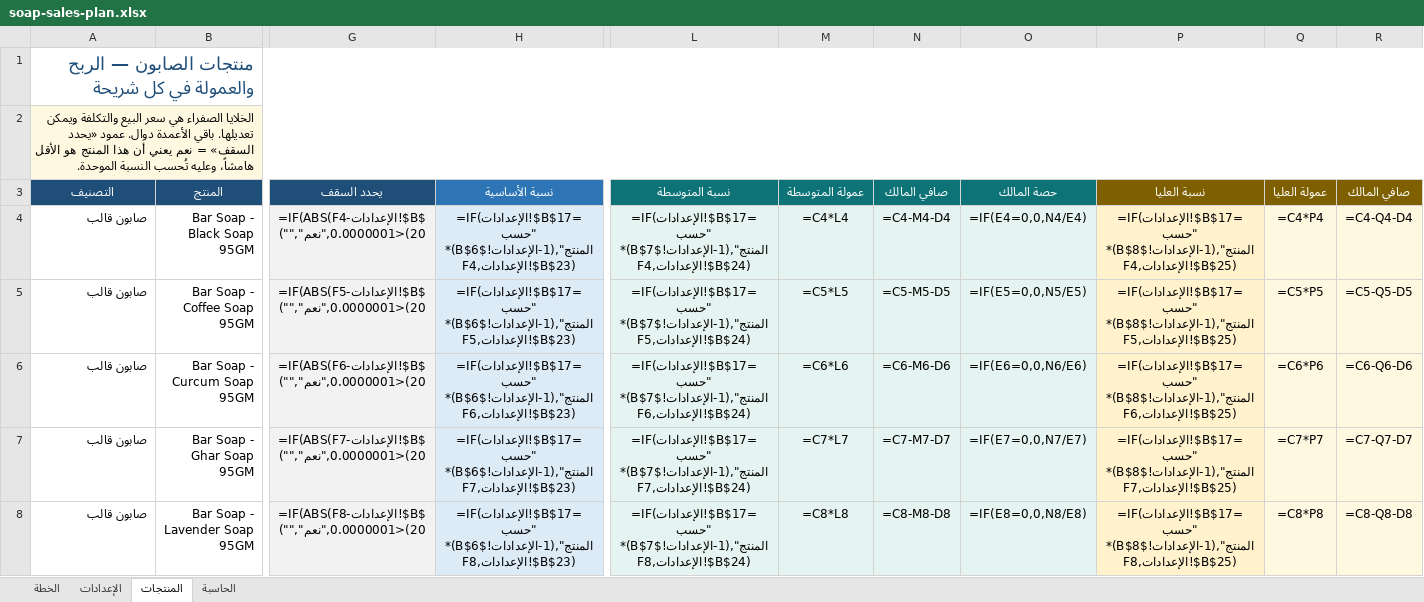
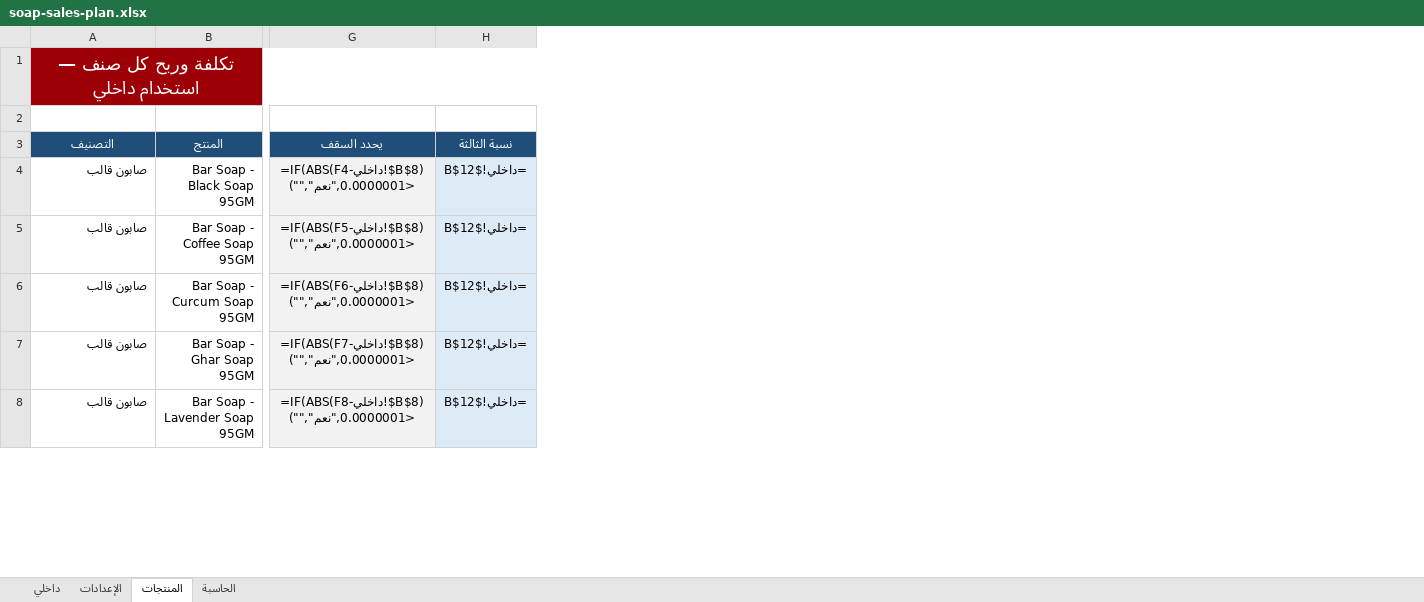
Before and after one commit to joyboy1512-lgtm/watesly-ai-travel, an Excel workbook: soap-sales-plan.xlsx, sheet المنتجات, drawn as a sheet; only a part is shown, gaps mark what is left out; values as stored, in another font and other column widths than the file's, no borders; formulas without a stored value are shown as written; conditional formats not drawn; removed rows and columns are numbered as before the commit, all else as after; the diff covers the shown part only; the diff names each change by its address in the sheet, - before the commit and + after, or states it on an @@ line.

```diff
--- a/soap-sales-plan.xlsx (sheet المنتجات)
+++ b/soap-sales-plan.xlsx (sheet المنتجات)
-sheet tab: الخطة
+sheet tab: داخلي
-column H (نسبة الأساسية), rows 4-8: =IF(الإعدادات!$B$17="حسب المنتج",(1-الإعدادات!$B$6)*F4,الإعدادات!$B$23) | =IF(الإعدادات!$B$17="حسب المنتج",(1-الإعدادات!$B$6)*F5,الإعدادات!$B$23) | =IF(الإعدادات!$B$17="حسب المنتج",(1-الإعدادات!$B$6)*F6,الإعدادات!$B$23) | =IF(الإعدادات!$B$17="حسب المنتج",(1-الإعدادات!$B$6)*F7,الإعدادات!$B$23) | =IF(الإعدادات!$B$17="حسب المنتج",(1-الإعدادات!$B$6)*F8,الإعدادات!$B$23)
+column H (نسبة الثالثة), rows 4-8: all =داخلي!$B$12
-column L (نسبة المتوسطة), rows 4-8: =IF(الإعدادات!$B$17="حسب المنتج",(1-الإعدادات!$B$7)*F4,الإعدادات!$B$24) | =IF(الإعدادات!$B$17="حسب المنتج",(1-الإعدادات!$B$7)*F5,الإعدادات!$B$24) | =IF(الإعدادات!$B$17="حسب المنتج",(1-الإعدادات!$B$7)*F6,الإعدادات!$B$24) | =IF(الإعدادات!$B$17="حسب المنتج",(1-الإعدادات!$B$7)*F7,الإعدادات!$B$24) | =IF(الإعدادات!$B$17="حسب المنتج",(1-الإعدادات!$B$7)*F8,الإعدادات!$B$24)
-column M (عمولة المتوسطة), rows 4-8: =C4*L4 | =C5*L5 | =C6*L6 | =C7*L7 | =C8*L8
-column N (صافي المالك), rows 4-8: =C4-M4-D4 | =C5-M5-D5 | =C6-M6-D6 | =C7-M7-D7 | =C8-M8-D8
-column O (حصة المالك), rows 4-8: =IF(E4=0,0,N4/E4) | =IF(E5=0,0,N5/E5) | =IF(E6=0,0,N6/E6) | =IF(E7=0,0,N7/E7) | =IF(E8=0,0,N8/E8)
-column P (نسبة العليا), rows 4-8: =IF(الإعدادات!$B$17="حسب المنتج",(1-الإعدادات!$B$8)*F4,الإعدادات!$B$25) | =IF(الإعدادات!$B$17="حسب المنتج",(1-الإعدادات!$B$8)*F5,الإعدادات!$B$25) | =IF(الإعدادات!$B$17="حسب المنتج",(1-الإعدادات!$B$8)*F6,الإعدادات!$B$25) | =IF(الإعدادات!$B$17="حسب المنتج",(1-الإعدادات!$B$8)*F7,الإعدادات!$B$25) | =IF(الإعدادات!$B$17="حسب المنتج",(1-الإعدادات!$B$8)*F8,الإعدادات!$B$25)
-column Q (عمولة العليا), rows 4-8: =C4*P4 | =C5*P5 | =C6*P6 | =C7*P7 | =C8*P8
-column R (صافي المالك), rows 4-8: =C4-Q4-D4 | =C5-Q5-D5 | =C6-Q6-D6 | =C7-Q7-D7 | =C8-Q8-D8
-A1 (التصنيف): منتجات الصابون — الربح والعمولة في كل شريحة
+A1 (التصنيف): تكلفة وربح كل صنف — استخدام داخلي
@@ A1 fill: none → #9C0006, text colour: #1F4E79 → #FFFFFF, alignment: right → center @@
-A2 (التصنيف): الخلايا الصفراء هي سعر البيع والتكلفة ويمكن تعديلها. باقي الأعمدة دوال. عمود «يحدد السقف» = نعم يعني أن هذا المنتج هو الأقل هامشاً، وعليه تُحسب النسبة الموحدة.
+A2 (التصنيف): (empty)
-A2 fill: #FFF8E1
+A2 fill: none
-A2:T2 merged
-G4 (يحدد السقف): =IF(ABS(F4-الإعدادات!$B$20)<0.0000001,"نعم","")
+G4 (يحدد السقف): =IF(ABS(F4-داخلي!$B$8)<0.0000001,"نعم","")
-G5 (يحدد السقف): =IF(ABS(F5-الإعدادات!$B$20)<0.0000001,"نعم","")
+G5 (يحدد السقف): =IF(ABS(F5-داخلي!$B$8)<0.0000001,"نعم","")
-G6 (يحدد السقف): =IF(ABS(F6-الإعدادات!$B$20)<0.0000001,"نعم","")
+G6 (يحدد السقف): =IF(ABS(F6-داخلي!$B$8)<0.0000001,"نعم","")
-G7 (يحدد السقف): =IF(ABS(F7-الإعدادات!$B$20)<0.0000001,"نعم","")
+G7 (يحدد السقف): =IF(ABS(F7-داخلي!$B$8)<0.0000001,"نعم","")
-G8 (يحدد السقف): =IF(ABS(F8-الإعدادات!$B$20)<0.0000001,"نعم","")
+G8 (يحدد السقف): =IF(ABS(F8-داخلي!$B$8)<0.0000001,"نعم","")
```
Also changed, not shown: 1 added column, 2 removed columns, 23 edited cells and cell formats elsewhere in this sheet, sheet الحاسبة, sheet داخلي, sheet الإعدادات, خطة_مبيعات_الصابون.xlsx, 1 other file.
